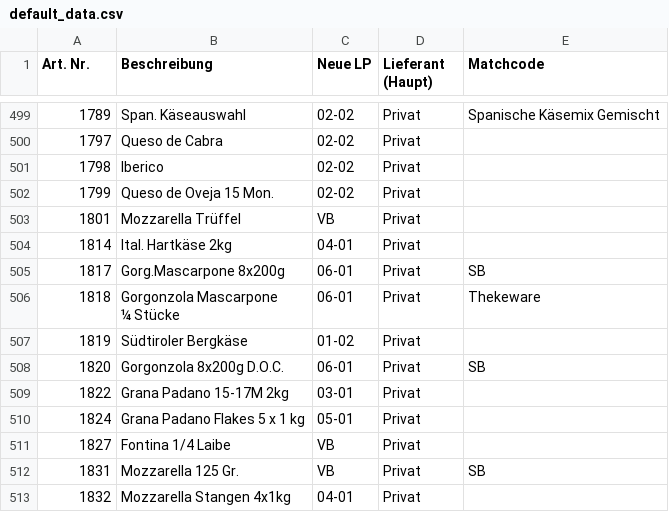
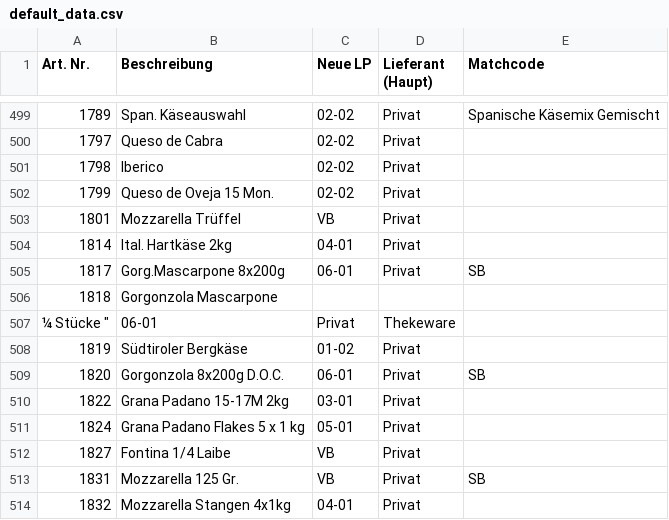
Before and after one commit to DixonBlock/Searchbar-Hickertz, a CSV file: default_data.csv, drawn as a sheet; only a part is shown, gaps mark what is left out.

Commit message:
Update default_data.csv

```diff
--- a/default_data.csv
+++ b/default_data.csv
@@ -505,4 +505,4 @@ Art. Nr.;Beschreibung;Neue LP;Lieferant (Haupt);Matchcode
 1817;Gorg.Mascarpone 8x200g;06-01;Privat;SB
-1818;"Gorgonzola Mascarpone
-¼ Stücke ";06-01;Privat;Thekeware
+1818;Gorgonzola Mascarpone
+¼ Stücke ";06-01;Privat;Thekeware
 1819;Südtiroler Bergkäse;01-02;Privat;
```
